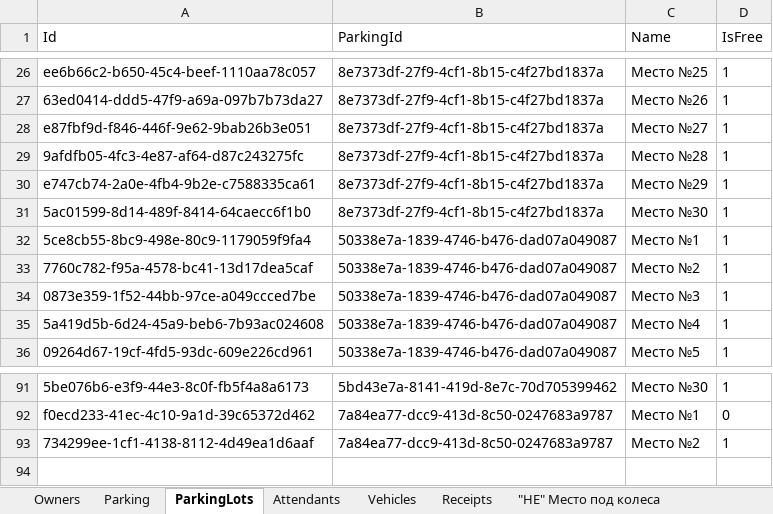
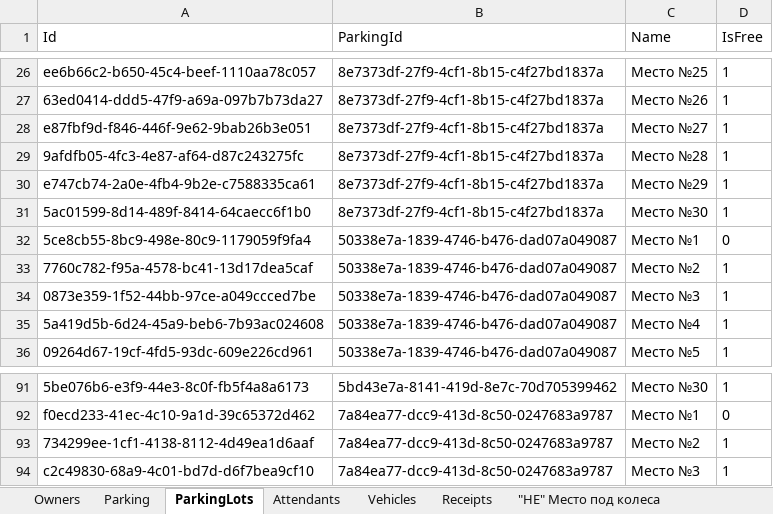
Before and after one commit to Nissko/parkingWPF_project, an Excel workbook: DbFolder/ParkingDB_FreeFormat.xlsx, sheet ParkingLots, drawn as a sheet; only a part is shown, gaps mark what is left out; values as stored, in another font and other column widths than the file's, no borders; the diff names each change by its address in the sheet, - before the commit and + after, or states it on an @@ line.

```diff
--- a/DbFolder/ParkingDB_FreeFormat.xlsx (sheet ParkingLots)
+++ b/DbFolder/ParkingDB_FreeFormat.xlsx (sheet ParkingLots)
-D32 (IsFree): 1
+D32 (IsFree): 0
+row 94: c2c49830-68a9-4c01-bd7d-d6f7bea9cf10 | 7a84ea77-dcc9-413d-8c50-0247683a9787 | Место №3 | 1
```
Also changed, not shown: sheet Receipts, sheet Parking, sheet Vehicles, other sheet tabs, DbFolder/ParkingDB.xlsx, 26 other files.
